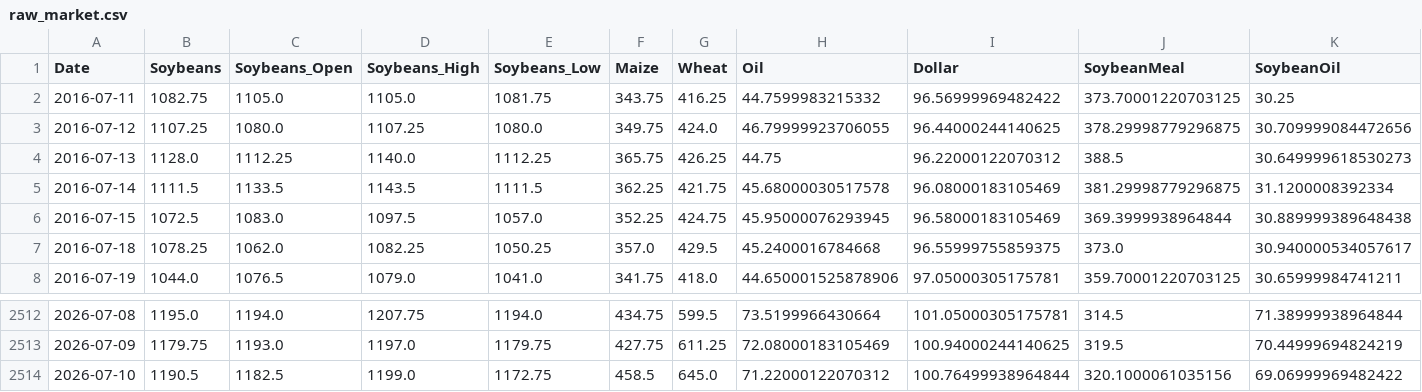
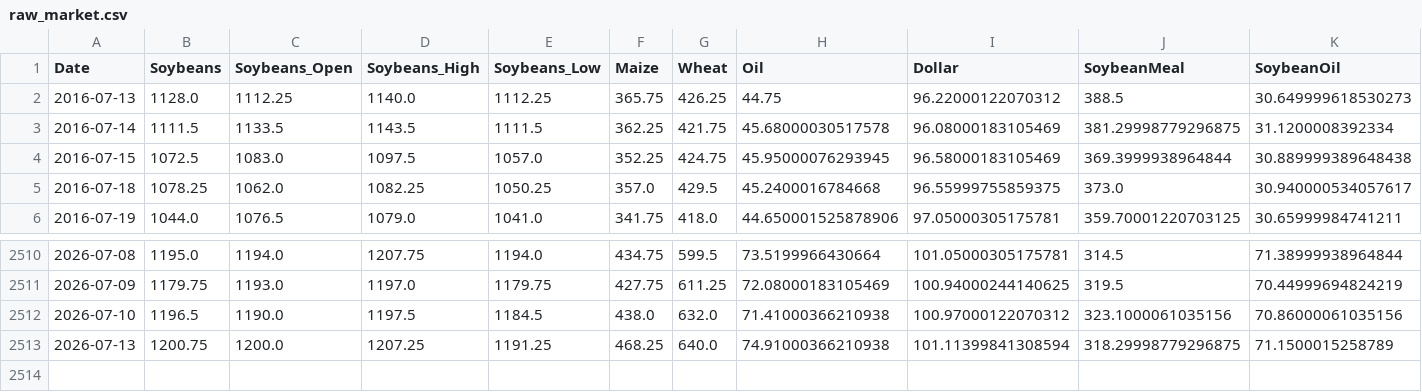
Before and after one commit to Nicotina712/agrocast, a CSV file: data/raw_market.csv, drawn as a sheet; only a part is shown, gaps mark what is left out.

```diff
--- a/data/raw_market.csv
+++ b/data/raw_market.csv
@@ -1,4 +1,2 @@
 Date,Soybeans,Soybeans_Open,Soybeans_High,Soybeans_Low,Maize,Wheat,Oil,Dollar,SoybeanMeal,SoybeanOil
-2016-07-11,1082.75,1105.0,1105.0,1081.75,343.75,416.25,44.7599983215332,96.56999969482422,373.70001220703125,30.25
-2016-07-12,1107.25,1080.0,1107.25,1080.0,349.75,424.0,46.79999923706055,96.44000244140625,378.29998779296875,30.709999084472656
 2016-07-13,1128.0,1112.25,1140.0,1112.25,365.75,426.25,44.75,96.22000122070312,388.5,30.649999618530273
@@ -2513,2 +2511,3 @@ Date,Soybeans,Soybeans_Open,Soybeans_High,Soybeans_Low,Maize,Wheat,Oil,Dollar,So
 2026-07-09,1179.75,1193.0,1197.0,1179.75,427.75,611.25,72.08000183105469,100.94000244140625,319.5,70.44999694824219
-2026-07-10,1190.5,1182.5,1199.0,1172.75,458.5,645.0,71.22000122070312,100.76499938964844,320.1000061035156,69.06999969482422
+2026-07-10,1196.5,1190.0,1197.5,1184.5,438.0,632.0,71.41000366210938,100.97000122070312,323.1000061035156,70.86000061035156
+2026-07-13,1200.75,1200.0,1207.25,1191.25,468.25,640.0,74.91000366210938,101.11399841308594,318.29998779296875,71.1500015258789
```
Also changed, not shown: artifacts/event_memory.csv, artifacts/shock_catalog.csv, 57 other files.
